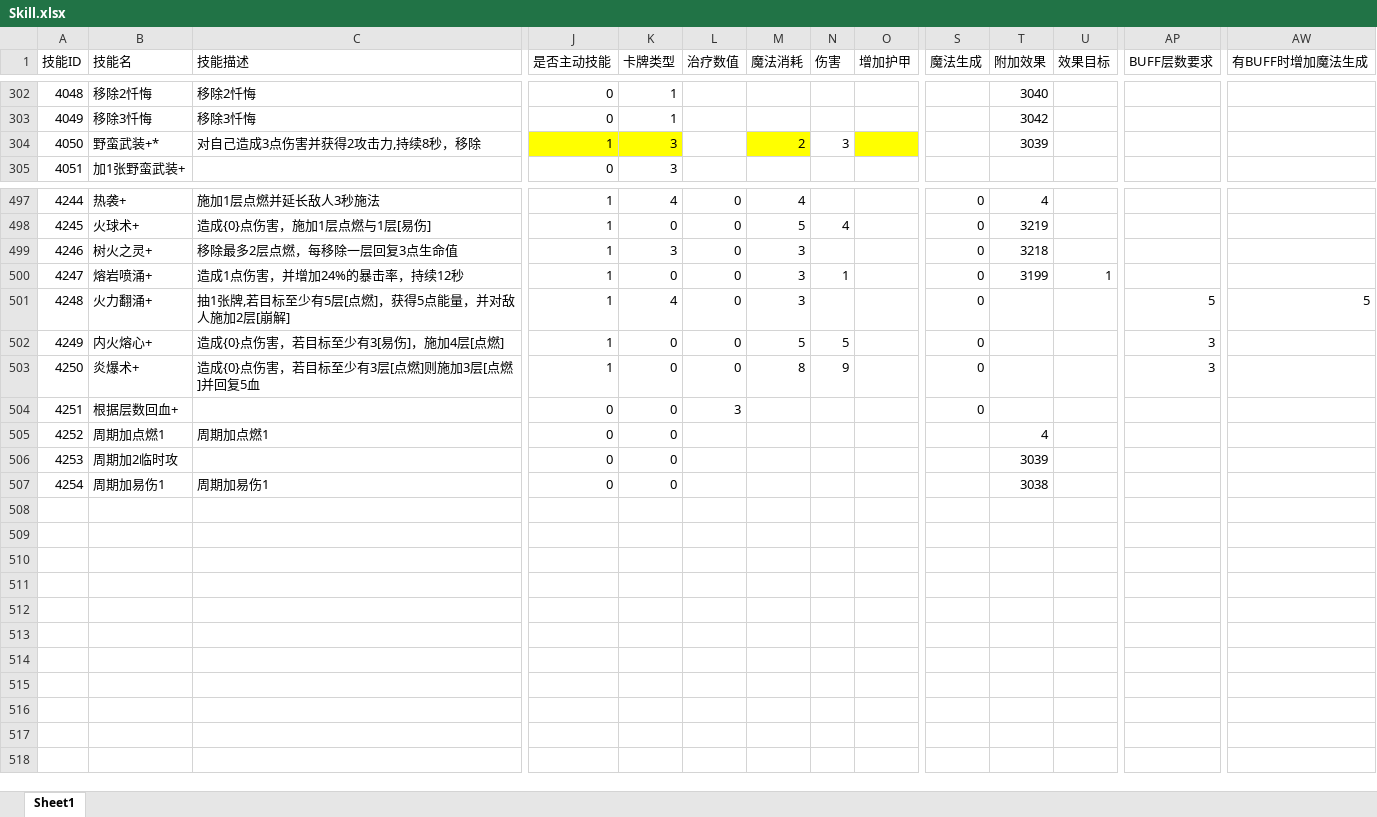
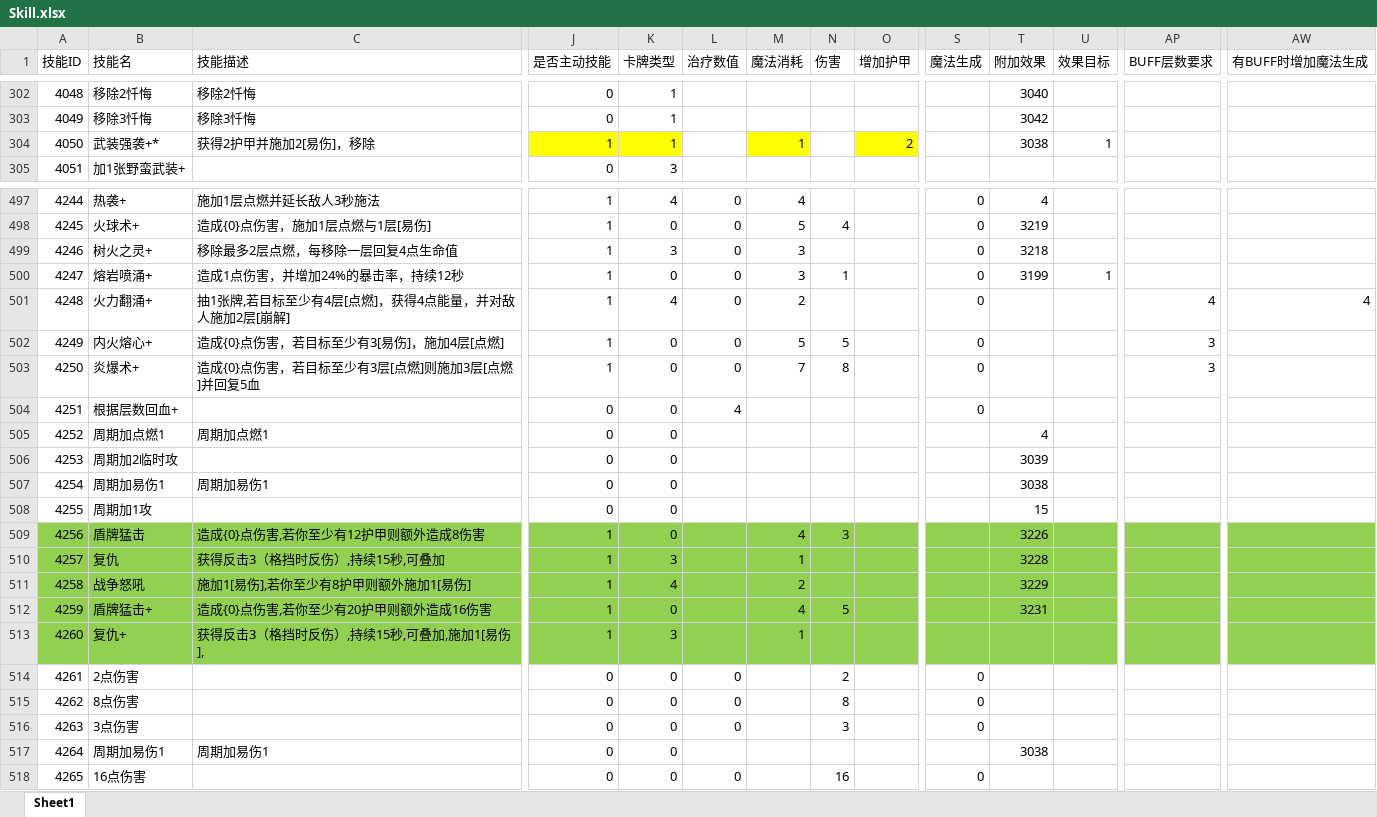
Before and after one commit to heizmoon/MagicPlay, an Excel workbook: Client/Assets/Data/Skill.xlsx, sheet Sheet1, drawn as a sheet; only a part is shown, gaps mark what is left out; values as stored, in another font and other column widths than the file's, no borders; rows hold the shown columns only; the diff covers the shown part only; the diff names each change by its address in the sheet, - before the commit and + after, or states it on an @@ line.

```diff
--- a/Client/Assets/Data/Skill.xlsx (sheet Sheet1)
+++ b/Client/Assets/Data/Skill.xlsx (sheet Sheet1)
-B304 (技能名): 野蛮武装+*
+B304 (技能名): 武装强袭+*
-C304 (技能描述): 对自己造成3点伤害并获得2攻击力,持续8秒，移除
+C304 (技能描述): 获得2护甲并施加2[易伤]，移除
-K304 (卡牌类型): 3
+K304 (卡牌类型): 1
-M304 (魔法消耗): 2
+M304 (魔法消耗): 1
-N304 (伤害): 3
+N304 (伤害): (empty)
-O304 (增加护甲): (empty)
+O304 (增加护甲): 2
-T304 (附加效果): 3039
+T304 (附加效果): 3038
-U304 (效果目标): (empty)
+U304 (效果目标): 1
-C499 (技能描述): 移除最多2层点燃，每移除一层回复3点生命值
+C499 (技能描述): 移除最多2层点燃，每移除一层回复4点生命值
-C501 (技能描述): 抽1张牌,若目标至少有5层[点燃]，获得5点能量，并对敌人施加2层[崩解]
+C501 (技能描述): 抽1张牌,若目标至少有4层[点燃]，获得4点能量，并对敌人施加2层[崩解]
-M501 (魔法消耗): 3
+M501 (魔法消耗): 2
-AP501 (BUFF层数要求): 5
+AP501 (BUFF层数要求): 4
-AW501 (有BUFF时增加魔法生成): 5
+AW501 (有BUFF时增加魔法生成): 4
-M503 (魔法消耗): 8
+M503 (魔法消耗): 7
-N503 (伤害): 9
+N503 (伤害): 8
-L504 (治疗数值): 3
+L504 (治疗数值): 4
+row 508: 4255 | 周期加1攻 |  | 0 | 0 |  |  |  |  |  | 15
+row 509: 4256 | 盾牌猛击 | 造成{0}点伤害,若你至少有12护甲则额外造成8伤害 | 1 | 0 |  | 4 | 3 |  |  | 3226
+row 510: 4257 | 复仇 | 获得反击3（格挡时反伤）,持续15秒,可叠加 | 1 | 3 |  | 1 |  |  |  | 3228
+row 511: 4258 | 战争怒吼 | 施加1[易伤],若你至少有8护甲则额外施加1[易伤] | 1 | 4 |  | 2 |  |  |  | 3229
+row 512: 4259 | 盾牌猛击+ | 造成{0}点伤害,若你至少有20护甲则额外造成16伤害 | 1 | 0 |  | 4 | 5 |  |  | 3231
+row 513: 4260 | 复仇+ | 获得反击3（格挡时反伤）,持续15秒,可叠加,施加1[易伤], | 1 | 3 |  | 1
+row 514: 4261 | 2点伤害 |  | 0 | 0 | 0 |  | 2 |  | 0
+row 515: 4262 | 8点伤害 |  | 0 | 0 | 0 |  | 8 |  | 0
+row 516: 4263 | 3点伤害 |  | 0 | 0 | 0 |  | 3 |  | 0
+row 517: 4264 | 周期加易伤1 | 周期加易伤1 | 0 | 0 |  |  |  |  |  | 3038
+row 518: 4265 | 16点伤害 |  | 0 | 0 | 0 |  | 16 |  | 0
```
Also changed, not shown: 84 edited cells elsewhere in this sheet, Client/Assets/Data/Ability.xlsx, Client/Assets/Data/Buff.xlsx, 3 other files.
